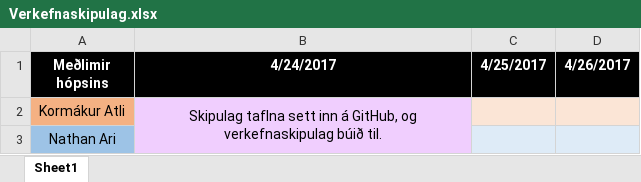
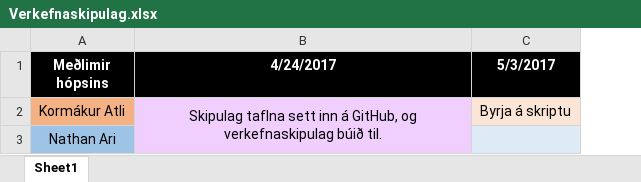
Before and after one commit to kormakurAtli-tskoli/Lokaverkefni-GSO_2.onn, an Excel workbook: Verkefnaskipulag.xlsx, sheet Sheet1, drawn as a sheet; values as stored, in another font and other column widths than the file's, no borders; removed rows and columns are numbered as before the commit, all else as after; the diff names each change by its address in the sheet, - before the commit and + after, or states it on an @@ line.

Commit message:
Bætti við verkefnaskipulag

```diff
--- a/Verkefnaskipulag.xlsx (sheet Sheet1)
+++ b/Verkefnaskipulag.xlsx (sheet Sheet1)
-column C (4/25/2017), empty
-column D (4/26/2017), empty
+column C (5/3/2017), row 2: Byrja á skriptu
```
